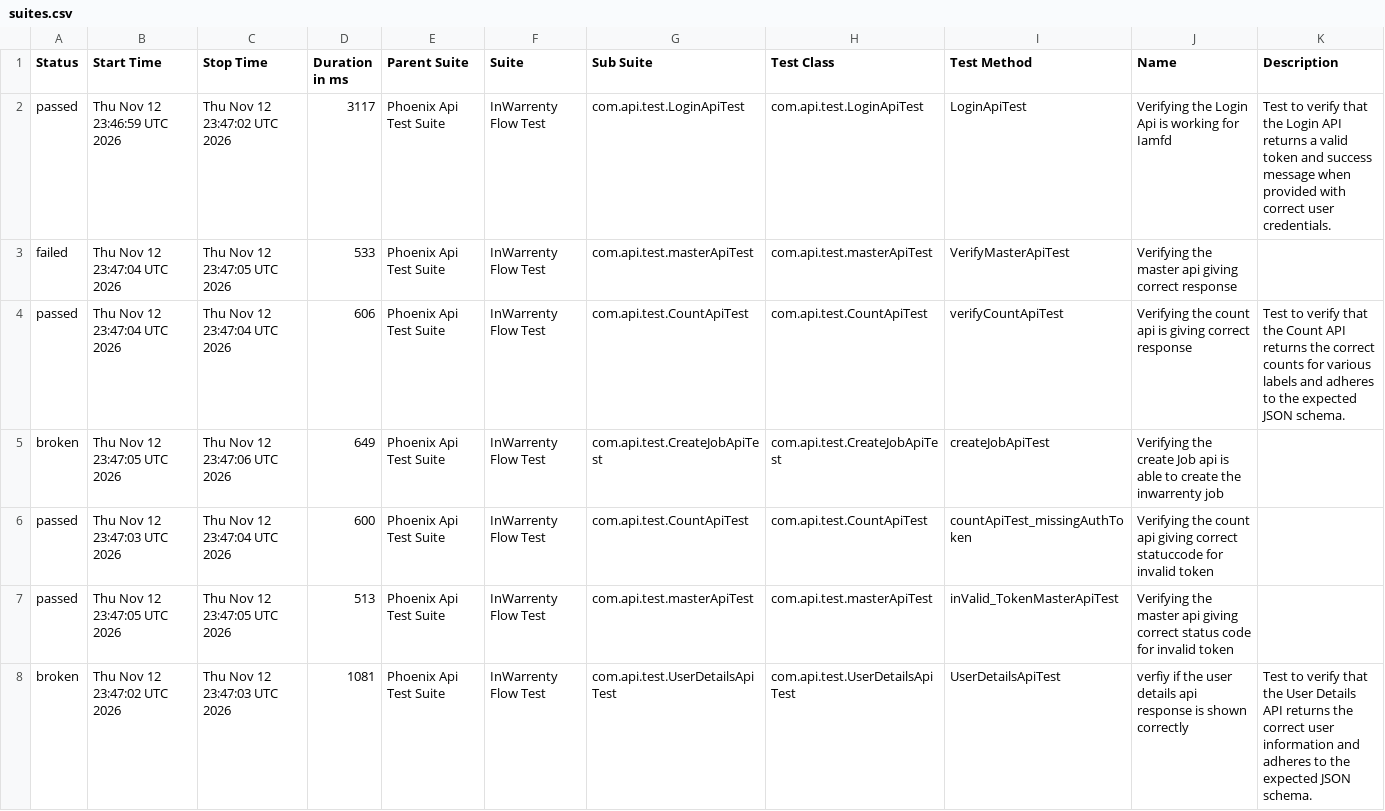
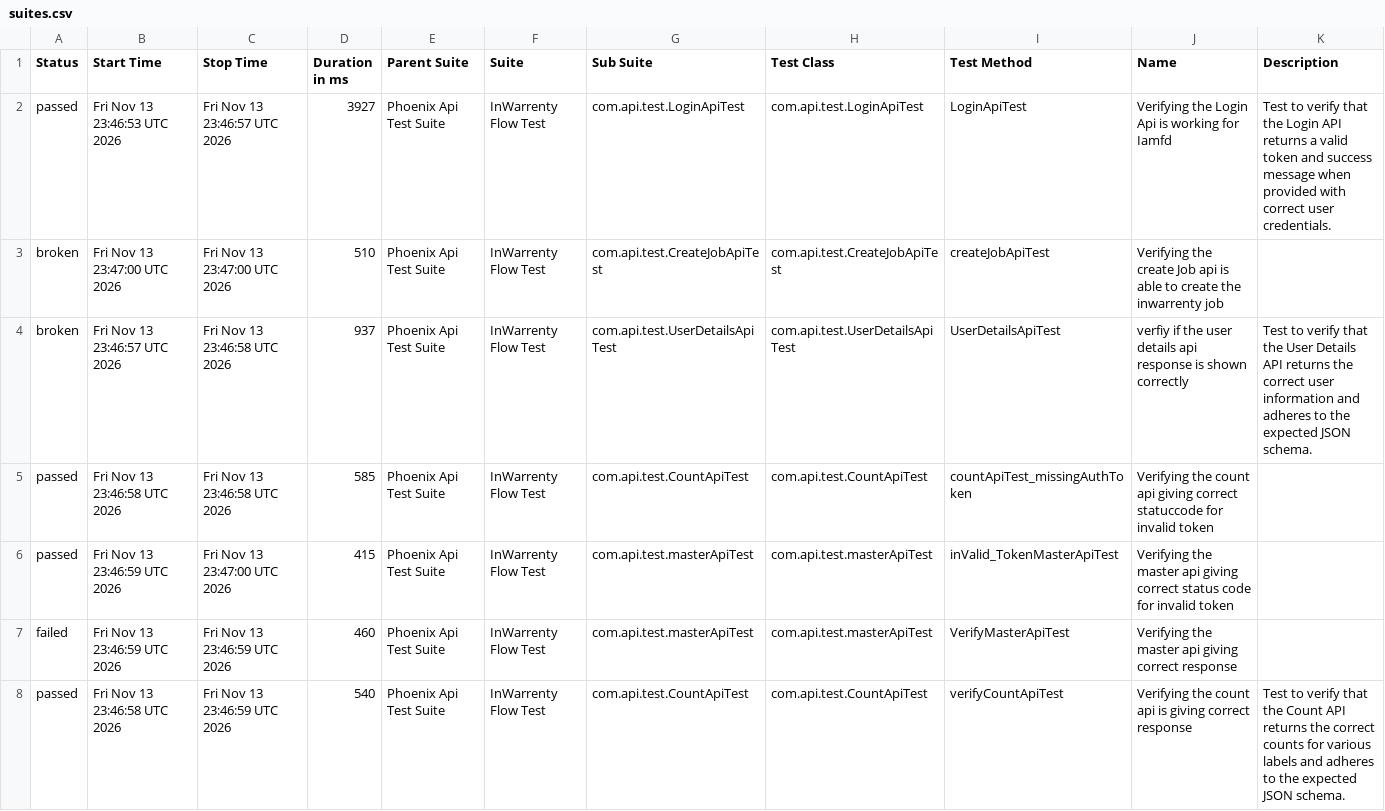
Before and after one commit to ganeshbs98/UI_APIFrameWork, a CSV file: data/suites.csv, drawn as a sheet.

```diff
--- a/data/suites.csv
+++ b/data/suites.csv
@@ -1,8 +1,8 @@
 "Status","Start Time","Stop Time","Duration in ms","Parent Suite","Suite","Sub Suite","Test Class","Test Method","Name","Description"
-"passed","Thu Nov 12 23:46:59 UTC 2026","Thu Nov 12 23:47:02 UTC 2026","3117","Phoenix Api Test Suite","InWarrenty Flow Test","com.api.test.LoginApiTest","com.api.test.LoginApiTest","LoginApiTest","Verifying the Login Api is working for Iamfd","Test to verify that the Login API returns a valid token and success message when provided with correct user credentials."
-"failed","Thu Nov 12 23:47:04 UTC 2026","Thu Nov 12 23:47:05 UTC 2026","533","Phoenix Api Test Suite","InWarrenty Flow Test","com.api.test.masterApiTest","com.api.test.masterApiTest","VerifyMasterApiTest","Verifying the master api giving correct response",""
-"passed","Thu Nov 12 23:47:04 UTC 2026","Thu Nov 12 23:47:04 UTC 2026","606","Phoenix Api Test Suite","InWarrenty Flow Test","com.api.test.CountApiTest","com.api.test.CountApiTest","verifyCountApiTest","Verifying the count api  is giving correct response","Test to verify that the Count API returns the correct counts for various labels and adheres to the expected JSON schema."
-"broken","Thu Nov 12 23:47:05 UTC 2026","Thu Nov 12 23:47:06 UTC 2026","649","Phoenix Api Test Suite","InWarrenty Flow Test","com.api.test.CreateJobApiTest","com.api.test.CreateJobApiTest","createJobApiTest","Verifying the create Job api is able to create the inwarrenty job",""
-"passed","Thu Nov 12 23:47:03 UTC 2026","Thu Nov 12 23:47:04 UTC 2026","600","Phoenix Api Test Suite","InWarrenty Flow Test","com.api.test.CountApiTest","com.api.test.CountApiTest","countApiTest_missingAuthToken","Verifying the count api giving correct statuccode for invalid token",""
-"passed","Thu Nov 12 23:47:05 UTC 2026","Thu Nov 12 23:47:05 UTC 2026","513","Phoenix Api Test Suite","InWarrenty Flow Test","com.api.test.masterApiTest","com.api.test.masterApiTest","inValid_TokenMasterApiTest","Verifying the master api giving correct status code for invalid token",""
-"broken","Thu Nov 12 23:47:02 UTC 2026","Thu Nov 12 23:47:03 UTC 2026","1081","Phoenix Api Test Suite","InWarrenty Flow Test","com.api.test.UserDetailsApiTest","com.api.test.UserDetailsApiTest","UserDetailsApiTest","verfiy if the user details api response is  shown correctly","Test to verify that the User Details API returns the correct user information and adheres to the expected JSON schema."
+"passed","Fri Nov 13 23:46:53 UTC 2026","Fri Nov 13 23:46:57 UTC 2026","3927","Phoenix Api Test Suite","InWarrenty Flow Test","com.api.test.LoginApiTest","com.api.test.LoginApiTest","LoginApiTest","Verifying the Login Api is working for Iamfd","Test to verify that the Login API returns a valid token and success message when provided with correct user credentials."
+"broken","Fri Nov 13 23:47:00 UTC 2026","Fri Nov 13 23:47:00 UTC 2026","510","Phoenix Api Test Suite","InWarrenty Flow Test","com.api.test.CreateJobApiTest","com.api.test.CreateJobApiTest","createJobApiTest","Verifying the create Job api is able to create the inwarrenty job",""
+"broken","Fri Nov 13 23:46:57 UTC 2026","Fri Nov 13 23:46:58 UTC 2026","937","Phoenix Api Test Suite","InWarrenty Flow Test","com.api.test.UserDetailsApiTest","com.api.test.UserDetailsApiTest","UserDetailsApiTest","verfiy if the user details api response is  shown correctly","Test to verify that the User Details API returns the correct user information and adheres to the expected JSON schema."
+"passed","Fri Nov 13 23:46:58 UTC 2026","Fri Nov 13 23:46:58 UTC 2026","585","Phoenix Api Test Suite","InWarrenty Flow Test","com.api.test.CountApiTest","com.api.test.CountApiTest","countApiTest_missingAuthToken","Verifying the count api giving correct statuccode for invalid token",""
+"passed","Fri Nov 13 23:46:59 UTC 2026","Fri Nov 13 23:47:00 UTC 2026","415","Phoenix Api Test Suite","InWarrenty Flow Test","com.api.test.masterApiTest","com.api.test.masterApiTest","inValid_TokenMasterApiTest","Verifying the master api giving correct status code for invalid token",""
+"failed","Fri Nov 13 23:46:59 UTC 2026","Fri Nov 13 23:46:59 UTC 2026","460","Phoenix Api Test Suite","InWarrenty Flow Test","com.api.test.masterApiTest","com.api.test.masterApiTest","VerifyMasterApiTest","Verifying the master api giving correct response",""
+"passed","Fri Nov 13 23:46:58 UTC 2026","Fri Nov 13 23:46:59 UTC 2026","540","Phoenix Api Test Suite","InWarrenty Flow Test","com.api.test.CountApiTest","com.api.test.CountApiTest","verifyCountApiTest","Verifying the count api  is giving correct response","Test to verify that the Count API returns the correct counts for various labels and adheres to the expected JSON schema."
```
Also changed, not shown: data/behaviors.csv, 48 other files.
